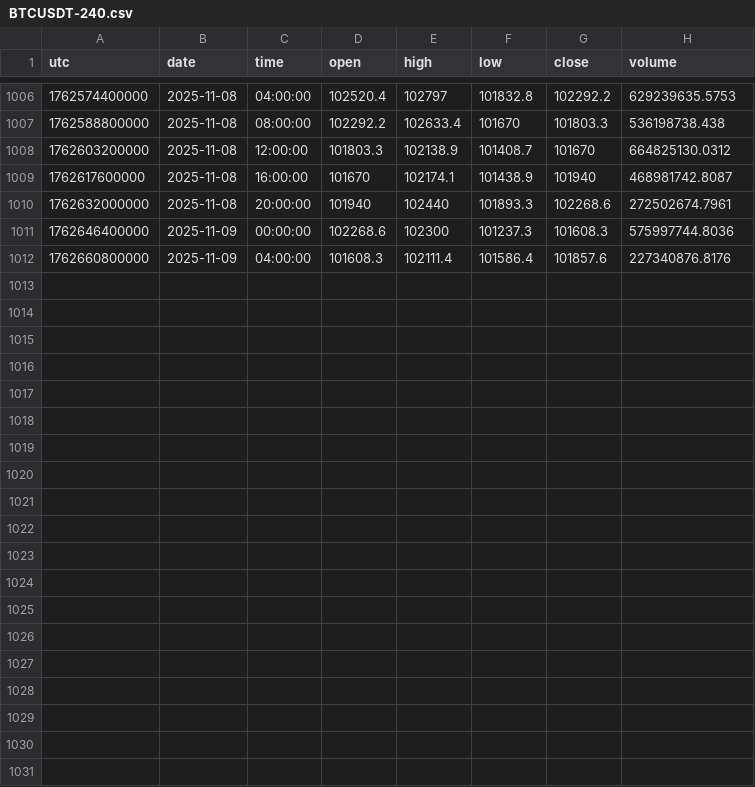
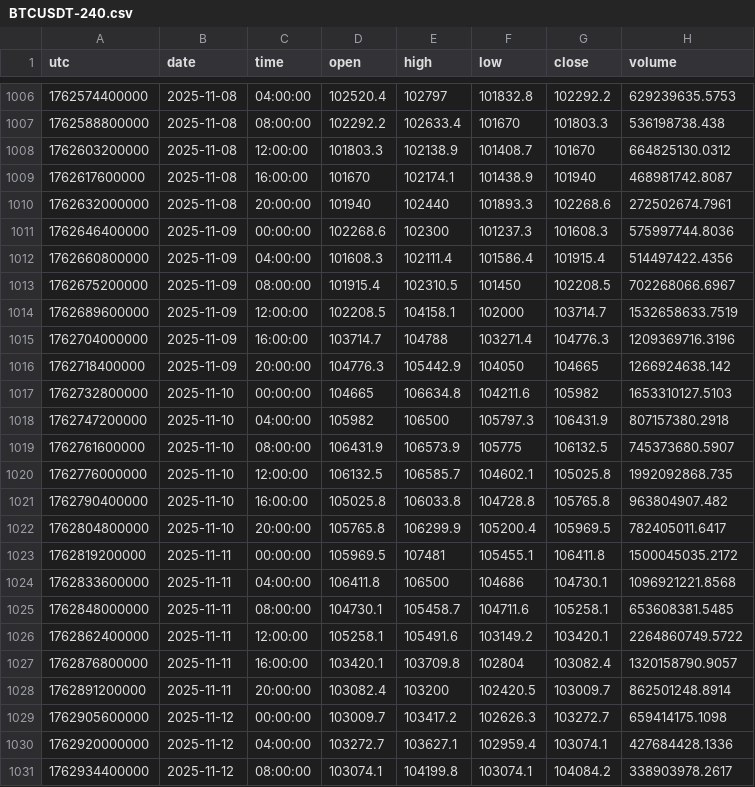
Before and after one commit to dynamicmemory/latent, a CSV file: data/BTCUSDT-240.csv, drawn as a sheet; only a part is shown, gaps mark what is left out.

```diff
--- a/data/BTCUSDT-240.csv
+++ b/data/BTCUSDT-240.csv
@@ -1011,2 +1011,21 @@ utc,date,time,open,high,low,close,volume
 1762646400000,2025-11-09,00:00:00,102268.6,102300,101237.3,101608.3,575997744.8036
-1762660800000,2025-11-09,04:00:00,101608.3,102111.4,101586.4,101857.6,227340876.8176
+1762660800000,2025-11-09,04:00:00,101608.3,102111.4,101586.4,101915.4,514497422.4356
+1762675200000,2025-11-09,08:00:00,101915.4,102310.5,101450,102208.5,702268066.6967
+1762689600000,2025-11-09,12:00:00,102208.5,104158.1,102000,103714.7,1532658633.7519
+1762704000000,2025-11-09,16:00:00,103714.7,104788,103271.4,104776.3,1209369716.3196
+1762718400000,2025-11-09,20:00:00,104776.3,105442.9,104050,104665,1266924638.142
+1762732800000,2025-11-10,00:00:00,104665,106634.8,104211.6,105982,1653310127.5103
+1762747200000,2025-11-10,04:00:00,105982,106500,105797.3,106431.9,807157380.2918
+1762761600000,2025-11-10,08:00:00,106431.9,106573.9,105775,106132.5,745373680.5907
+1762776000000,2025-11-10,12:00:00,106132.5,106585.7,104602.1,105025.8,1992092868.735
+1762790400000,2025-11-10,16:00:00,105025.8,106033.8,104728.8,105765.8,963804907.482
+1762804800000,2025-11-10,20:00:00,105765.8,106299.9,105200.4,105969.5,782405011.6417
+1762819200000,2025-11-11,00:00:00,105969.5,107481,105455.1,106411.8,1500045035.2172
+1762833600000,2025-11-11,04:00:00,106411.8,106500,104686,104730.1,1096921221.8568
+1762848000000,2025-11-11,08:00:00,104730.1,105458.7,104711.6,105258.1,653608381.5485
+1762862400000,2025-11-11,12:00:00,105258.1,105491.6,103149.2,103420.1,2264860749.5722
+1762876800000,2025-11-11,16:00:00,103420.1,103709.8,102804,103082.4,1320158790.9057
+1762891200000,2025-11-11,20:00:00,103082.4,103200,102420.5,103009.7,862501248.8914
+1762905600000,2025-11-12,00:00:00,103009.7,103417.2,102626.3,103272.7,659414175.1098
+1762920000000,2025-11-12,04:00:00,103272.7,103627.1,102959.4,103074.1,427684428.1336
+1762934400000,2025-11-12,08:00:00,103074.1,104199.8,103074.1,104084.2,338903978.2617
```
Also changed, not shown: data/BTCUSDT-D.csv, data/BTCUSDT-W.csv, 4 other files.
